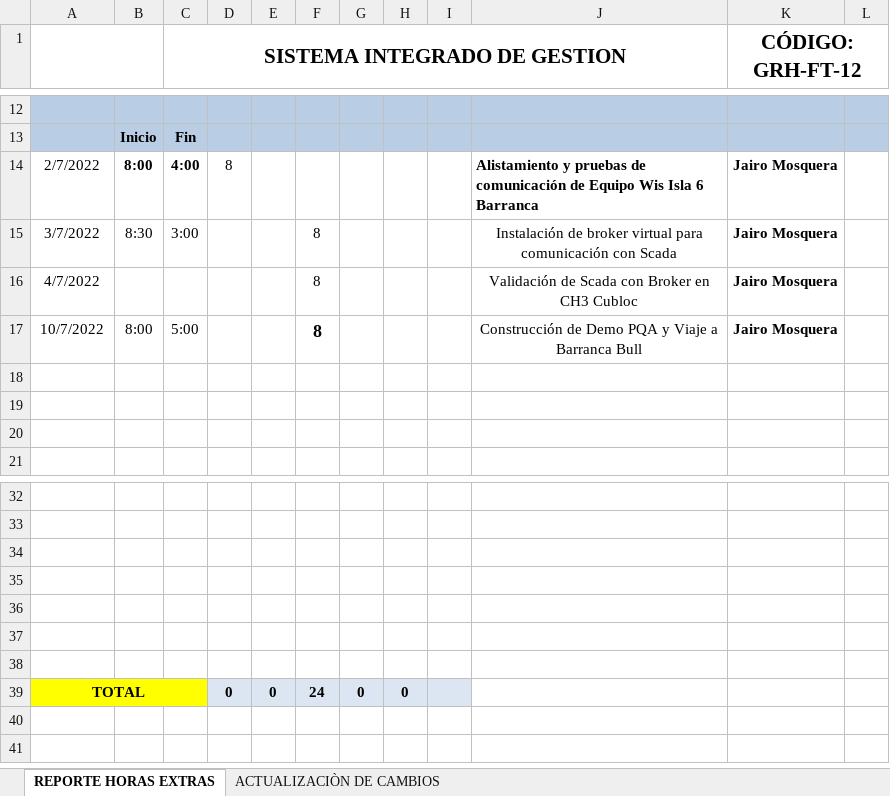
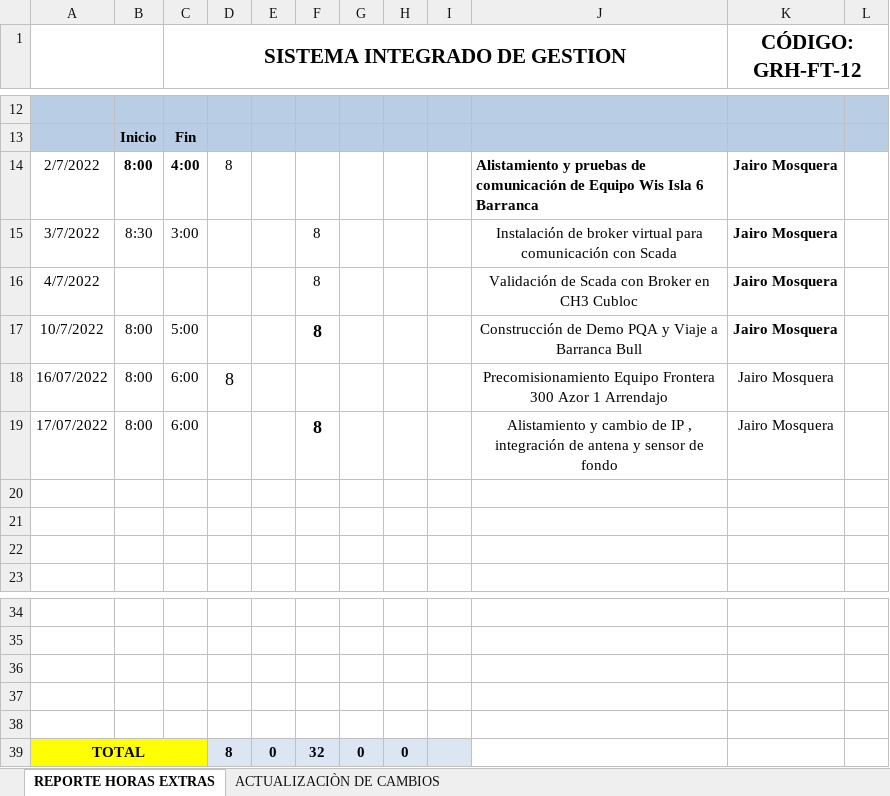
Before and after one commit to VelandiaJuan/horasExtra, an Excel workbook: 2022/7.julio2022.xlsx, sheet REPORTE HORAS EXTRAS, drawn as a sheet; only a part is shown, gaps mark what is left out; values as stored, in another font and other column widths than the file's, no borders; charts and pictures not drawn; removed rows and columns are numbered as before the commit, all else as after; the diff names each change by its address in the sheet, - before the commit and + after, or states it on an @@ line.

Commit message:
Horas de Julio

```diff
--- a/2022/7.julio2022.xlsx (sheet REPORTE HORAS EXTRAS)
+++ b/2022/7.julio2022.xlsx (sheet REPORTE HORAS EXTRAS)
+row 18: 16/07/2022 | 8:00 | 6:00 | 8 |  |  |  |  |  | Precomisionamiento Equipo Frontera 300 Azor 1 Arrendajo | Jairo Mosquera
+row 19: 17/07/2022 | 8:00 | 6:00 |  |  | 8 |  |  |  | Alistamiento y cambio de IP , integración de antena y sensor de fondo | Jairo Mosquera
-row 37: (empty)
-row 38: (empty)
-D39: 0
+D39: 8
-F39: 24
+F39: 32
```
